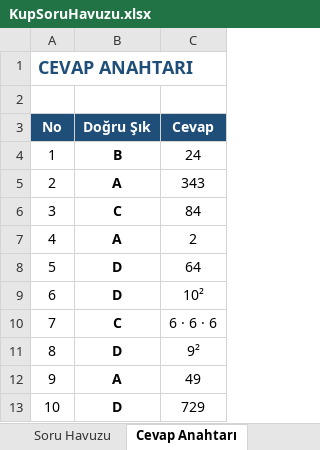
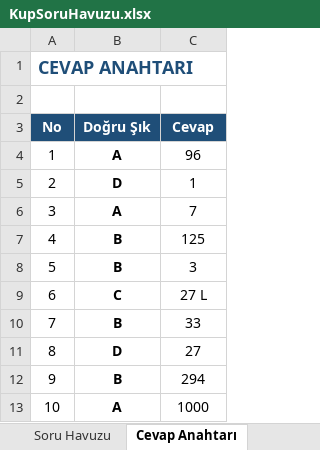
Before and after one commit to edipaydin49/AbcYazilimOgrenciTakip, an Excel workbook: KupSorulari/KupSoruHavuzu.xlsx, sheet Cevap Anahtarı, drawn as a sheet; values as stored, in another font and other column widths than the file's, no borders; the diff names each change by its address in the sheet, - before the commit and + after, or states it on an @@ line.

```diff
--- a/KupSorulari/KupSoruHavuzu.xlsx (sheet Cevap Anahtarı)
+++ b/KupSorulari/KupSoruHavuzu.xlsx (sheet Cevap Anahtarı)
-B4 (Doğru Şık): B
+B4 (Doğru Şık): A
-C4 (Cevap): 24
+C4 (Cevap): 96
-B5 (Doğru Şık): A
+B5 (Doğru Şık): D
-C5 (Cevap): 343
+C5 (Cevap): 1
-B6 (Doğru Şık): C
+B6 (Doğru Şık): A
-C6 (Cevap): 84
+C6 (Cevap): 7
-B7 (Doğru Şık): A
+B7 (Doğru Şık): B
-C7 (Cevap): 2
+C7 (Cevap): 125
-B8 (Doğru Şık): D
+B8 (Doğru Şık): B
-C8 (Cevap): 64
+C8 (Cevap): 3
-B9 (Doğru Şık): D
+B9 (Doğru Şık): C
-C9 (Cevap): 10²
+C9 (Cevap): 27 L
-B10 (Doğru Şık): C
+B10 (Doğru Şık): B
-C10 (Cevap): 6 · 6 · 6
+C10 (Cevap): 33
-C11 (Cevap): 9²
+C11 (Cevap): 27
-B12 (Doğru Şık): A
+B12 (Doğru Şık): B
-C12 (Cevap): 49
+C12 (Cevap): 294
-B13 (Doğru Şık): D
+B13 (Doğru Şık): A
-C13 (Cevap): 729
+C13 (Cevap): 1000
```
Also changed, not shown: sheet Soru Havuzu, sheet Test, 28 other files.
